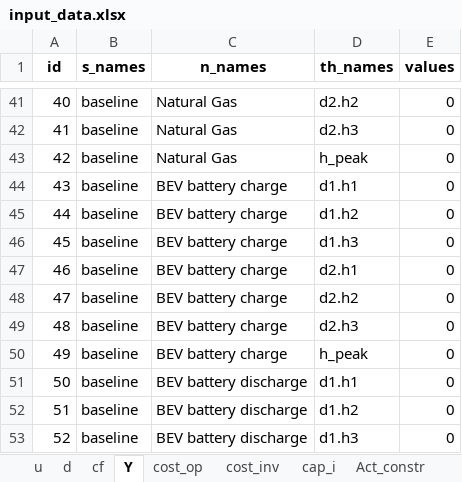
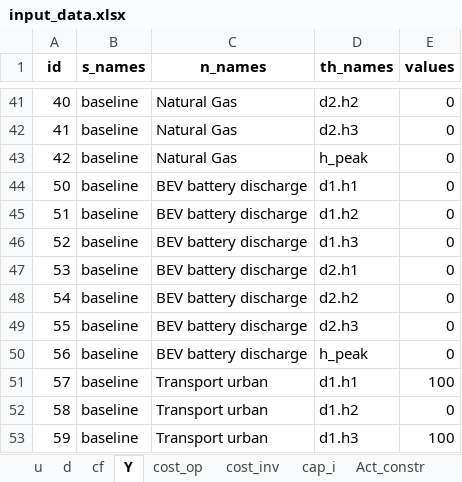
Before and after one commit to CamiCit/pyesm_tesi, an Excel workbook: thesis/main_new_formulation/input_data/input_data.xlsx, sheet Y, drawn as a sheet; only a part is shown, gaps mark what is left out; the shorter side is filled out with more unchanged rows; values as stored, in another font and other column widths than the file's, no borders; the diff names each change by its address in the sheet, - before the commit and + after, or states it on an @@ line.

```diff
--- a/thesis/main_new_formulation/input_data/input_data.xlsx (sheet Y)
+++ b/thesis/main_new_formulation/input_data/input_data.xlsx (sheet Y)
-row 44: 43 | baseline | BEV battery charge | d1.h1 | 0
-row 45: 44 | baseline | BEV battery charge | d1.h2 | 0
-row 46: 45 | baseline | BEV battery charge | d1.h3 | 0
-row 47: 46 | baseline | BEV battery charge | d2.h1 | 0
-row 48: 47 | baseline | BEV battery charge | d2.h2 | 0
-row 49: 48 | baseline | BEV battery charge | d2.h3 | 0
-row 50: 49 | baseline | BEV battery charge | h_peak | 0
```
Also changed, not shown: sheet d, sheet u, sheet TI_param, thesis/main_new_formulation/Concettuale_new_formulation.xlsx, thesis/main_new_formulation/input_data/input_data_empty.xlsx, 4 other files.
